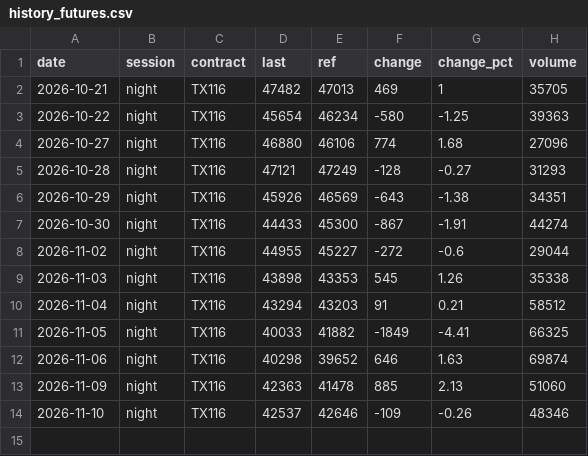
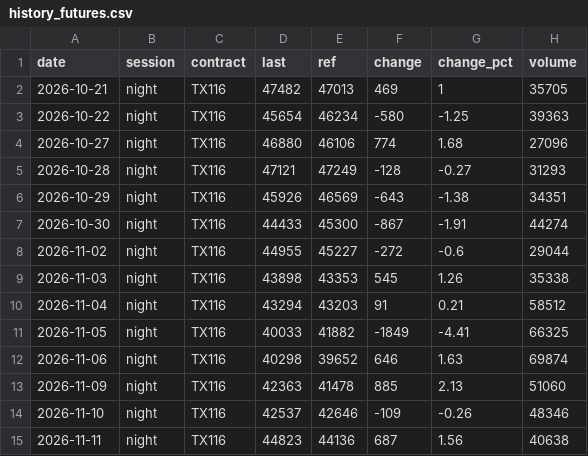
Before and after one commit to Roylin520/stockMarket, a CSV file: data/history_futures.csv, drawn as a sheet.

```diff
--- a/data/history_futures.csv
+++ b/data/history_futures.csv
@@ -14 +14,2 @@
 2026-11-10,night,TX116,42537,42646,-109,-0.26,48346
+2026-11-11,night,TX116,44823,44136,687,1.56,40638
```
Also changed, not shown: data/history_signals.csv, data/history_us.csv, 2 other files.
